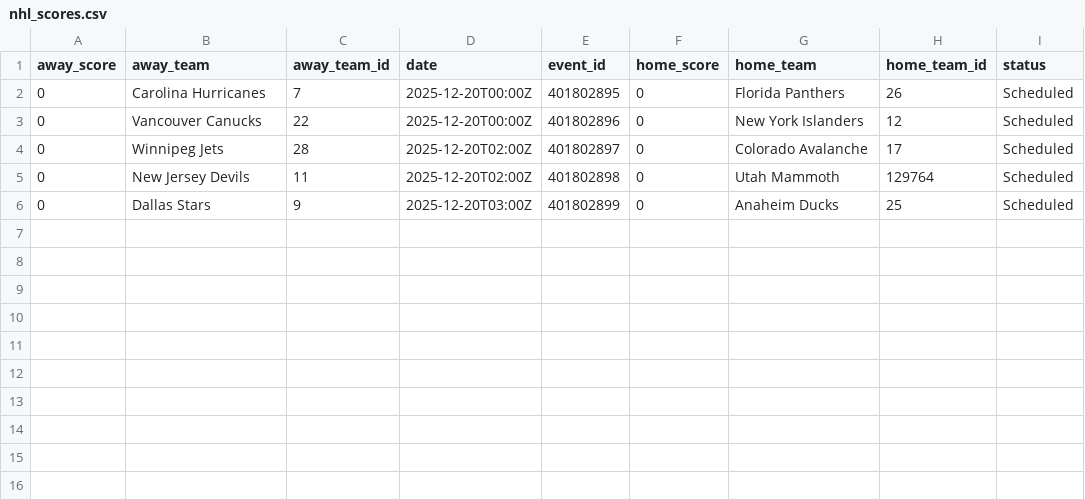
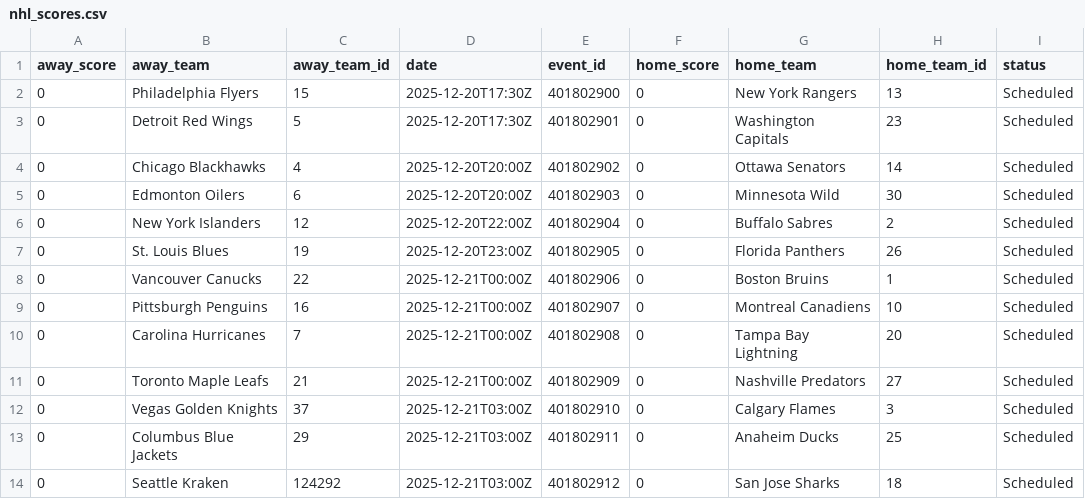
Before and after one commit to AdhiKalimuthu/bankroll-data, a CSV file: data/exports/nhl_scores.csv, drawn as a sheet.

Commit message:
auto: exports Sat 12/20/2025 10:26:51.55

```diff
--- a/data/exports/nhl_scores.csv
+++ b/data/exports/nhl_scores.csv
@@ -1,6 +1,14 @@
 away_score,away_team,away_team_id,date,event_id,home_score,home_team,home_team_id,status
-0,Carolina Hurricanes,7,2025-12-20T00:00Z,401802895,0,Florida Panthers,26,Scheduled
-0,Vancouver Canucks,22,2025-12-20T00:00Z,401802896,0,New York Islanders,12,Scheduled
-0,Winnipeg Jets,28,2025-12-20T02:00Z,401802897,0,Colorado Avalanche,17,Scheduled
-0,New Jersey Devils,11,2025-12-20T02:00Z,401802898,0,Utah Mammoth,129764,Scheduled
-0,Dallas Stars,9,2025-12-20T03:00Z,401802899,0,Anaheim Ducks,25,Scheduled
+0,Philadelphia Flyers,15,2025-12-20T17:30Z,401802900,0,New York Rangers,13,Scheduled
+0,Detroit Red Wings,5,2025-12-20T17:30Z,401802901,0,Washington Capitals,23,Scheduled
+0,Chicago Blackhawks,4,2025-12-20T20:00Z,401802902,0,Ottawa Senators,14,Scheduled
+0,Edmonton Oilers,6,2025-12-20T20:00Z,401802903,0,Minnesota Wild,30,Scheduled
+0,New York Islanders,12,2025-12-20T22:00Z,401802904,0,Buffalo Sabres,2,Scheduled
+0,St. Louis Blues,19,2025-12-20T23:00Z,401802905,0,Florida Panthers,26,Scheduled
+0,Vancouver Canucks,22,2025-12-21T00:00Z,401802906,0,Boston Bruins,1,Scheduled
+0,Pittsburgh Penguins,16,2025-12-21T00:00Z,401802907,0,Montreal Canadiens,10,Scheduled
+0,Carolina Hurricanes,7,2025-12-21T00:00Z,401802908,0,Tampa Bay Lightning,20,Scheduled
+0,Toronto Maple Leafs,21,2025-12-21T00:00Z,401802909,0,Nashville Predators,27,Scheduled
+0,Vegas Golden Knights,37,2025-12-21T03:00Z,401802910,0,Calgary Flames,3,Scheduled
+0,Columbus Blue Jackets,29,2025-12-21T03:00Z,401802911,0,Anaheim Ducks,25,Scheduled
+0,Seattle Kraken,124292,2025-12-21T03:00Z,401802912,0,San Jose Sharks,18,Scheduled
```
Also changed, not shown: data/exports/nba_scores.csv, data/exports/nfl_rosters.csv, 2 other files.
